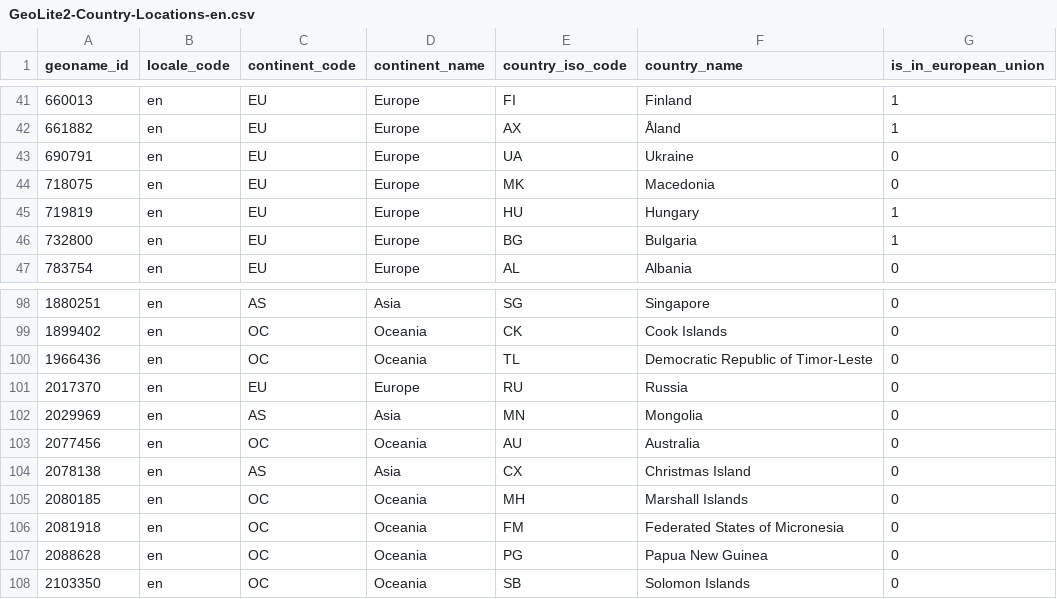
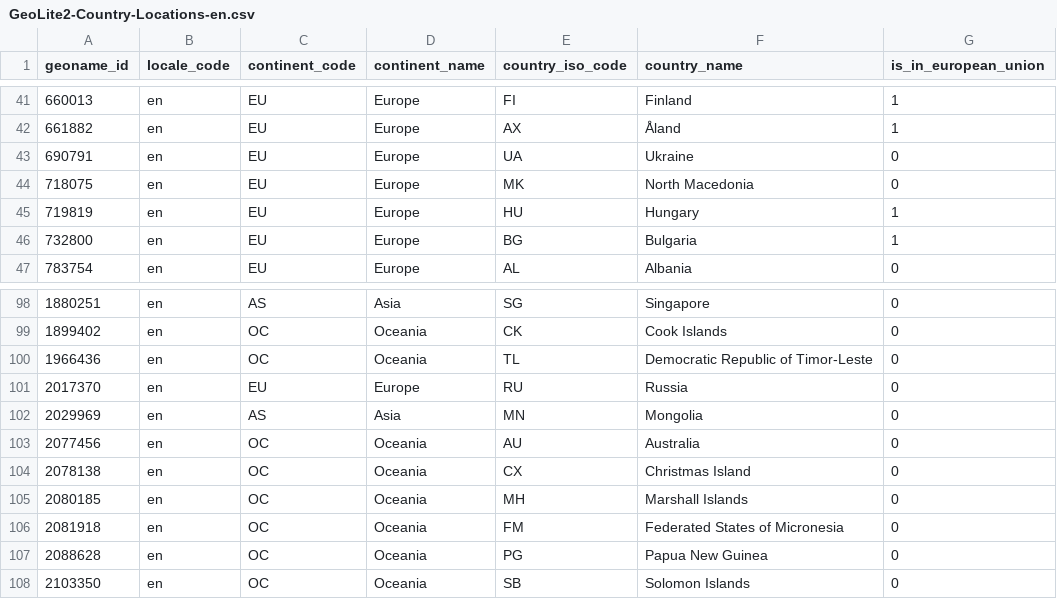
Before and after one commit to beoncloud/geodemo, a CSV file: src/main/resources/GeoLite2-Country-Locations-en.csv, drawn as a sheet; only a part is shown, gaps mark what is left out.

```diff
--- a/src/main/resources/GeoLite2-Country-Locations-en.csv
+++ b/src/main/resources/GeoLite2-Country-Locations-en.csv
@@ -43,3 +43,3 @@ geoname_id,locale_code,continent_code,continent_name,country_iso_code,country_na
 690791,en,EU,Europe,UA,Ukraine,0
-718075,en,EU,Europe,MK,Macedonia,0
+718075,en,EU,Europe,MK,"North Macedonia",0
 719819,en,EU,Europe,HU,Hungary,1
@@ -103,3 +103,3 @@ geoname_id,locale_code,continent_code,continent_name,country_iso_code,country_na
 2077456,en,OC,Oceania,AU,Australia,0
-2078138,en,AS,Asia,CX,"Christmas Island",0
+2078138,en,OC,Oceania,CX,"Christmas Island",0
 2080185,en,OC,Oceania,MH,"Marshall Islands",0
```
Also changed, not shown: 1 other file.
